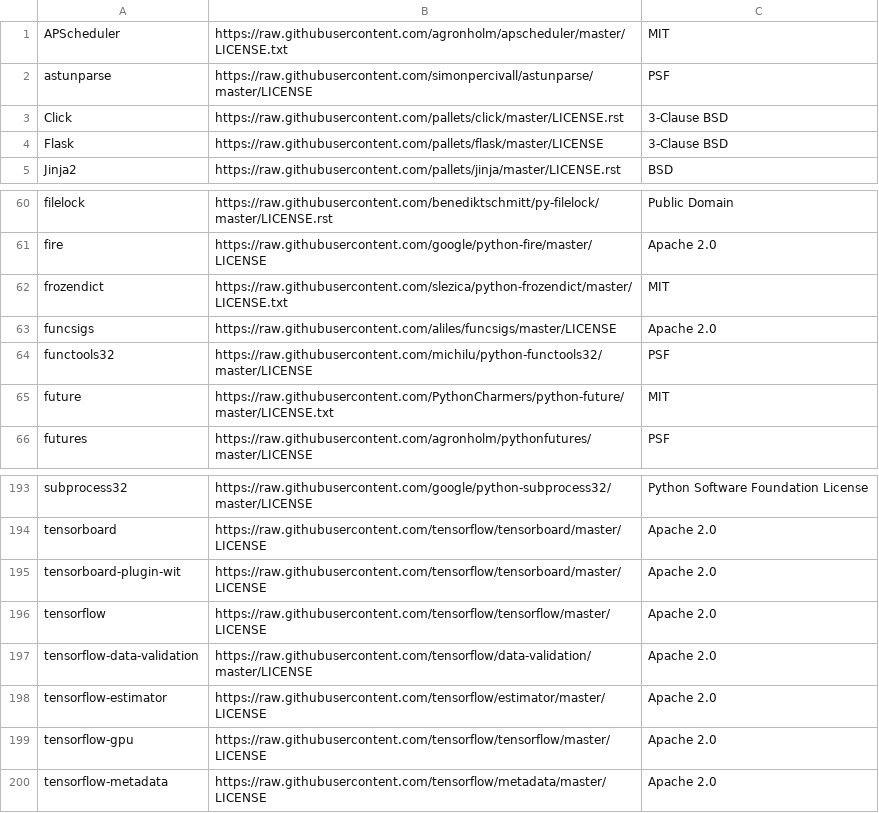
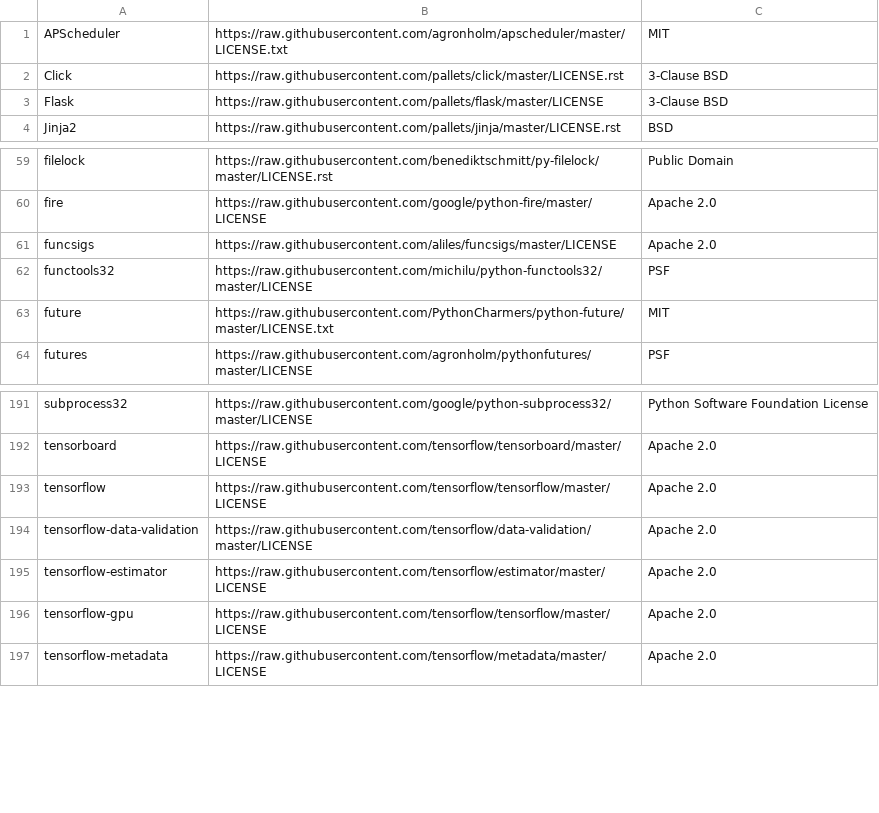
Before and after one commit to tensorflow/tfx, a CSV file: tfx/tools/docker/third_party_licenses.csv, drawn as a sheet; only a part is shown, gaps mark what is left out; the diff names each change by its address in the sheet, - before the commit and + after, or states it on an @@ line.

Commit message:
Stop pinning avro-python3.
PiperOrigin-RevId: 311443700

```diff
--- a/tfx/tools/docker/third_party_licenses.csv
+++ b/tfx/tools/docker/third_party_licenses.csv
-row 2: astunparse | https://raw.githubusercontent.com/simonpercivall/astunparse/master/LICENSE | PSF
-row 62: frozendict | https://raw.githubusercontent.com/slezica/python-frozendict/master/LICENSE.txt | MIT
-row 195: tensorboard-plugin-wit | https://raw.githubusercontent.com/tensorflow/tensorboard/master/LICENSE | Apache 2.0
```
Also changed, not shown: 6 other files.
